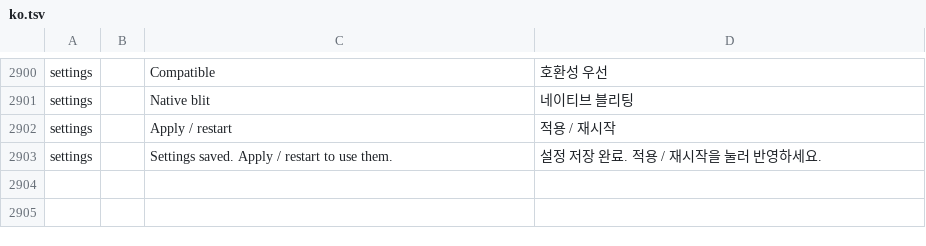
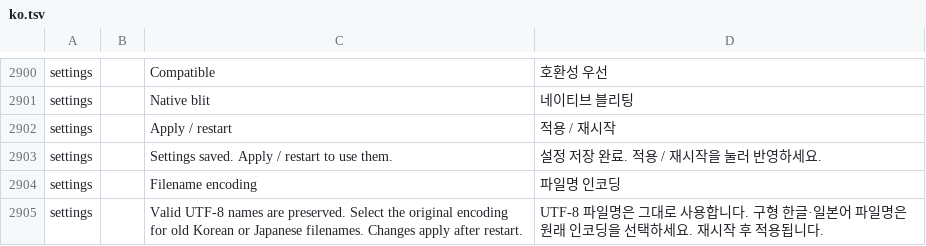
Before and after one commit to dj5927/BananaLinux, a TSV file: ui/assets/lang/ko.tsv, drawn as a sheet; only a part is shown, gaps mark what is left out; the diff names each change by its address in the sheet, - before the commit and + after, or states it on an @@ line.

Commit message:
Support UTF-8 and legacy Korean filenames across transfer and native RPG engines

```diff
--- a/ui/assets/lang/ko.tsv
+++ b/ui/assets/lang/ko.tsv
+row 2904: settings |  | Filename encoding | 파일명 인코딩
+row 2905: settings |  | Valid UTF-8 names are preserved. Select the original encoding for old Korean or Japanese filenames. Changes apply after restart. | UTF-8 파일명은 그대로 사용합니다. 구형 한글·일본어 파일명은 원래 인코딩을 선택하세요. 재시작 후 적용됩니다.
```
Also changed, not shown: 22 other files.
